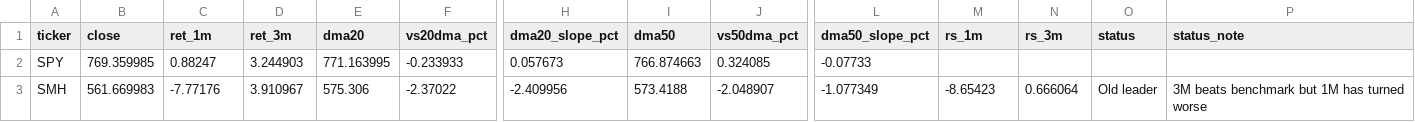
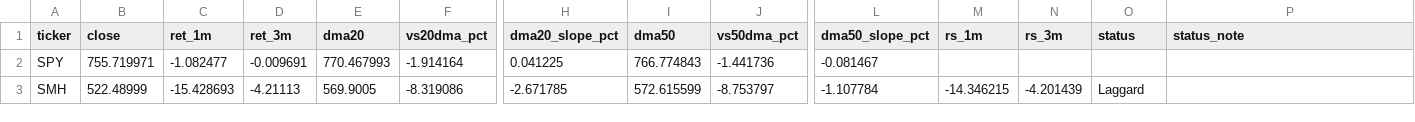
Before and after one commit to nick-l-wh/Trading-Theme-Dashboard, a CSV file: metrics.csv, drawn as a sheet; only a part is shown, gaps mark what is left out; the diff covers the shown part only; the diff names each change by its address in the sheet, - before the commit and + after, or states it on an @@ line.

```diff
--- a/metrics.csv
+++ b/metrics.csv
-B2 (close): 769.359985
+B2 (close): 755.719971
-C2 (ret_1m): 0.88247
+C2 (ret_1m): -1.082477
-D2 (ret_3m): 3.244903
+D2 (ret_3m): -0.009691
-E2 (dma20): 771.163995
+E2 (dma20): 770.467993
-F2 (vs20dma_pct): -0.233933
+F2 (vs20dma_pct): -1.914164
-H2 (dma20_slope_pct): 0.057673
+H2 (dma20_slope_pct): 0.041225
-I2 (dma50): 766.874663
+I2 (dma50): 766.774843
-J2 (vs50dma_pct): 0.324085
+J2 (vs50dma_pct): -1.441736
-L2 (dma50_slope_pct): -0.07733
+L2 (dma50_slope_pct): -0.081467
-B3 (close): 561.669983
+B3 (close): 522.48999
-C3 (ret_1m): -7.77176
+C3 (ret_1m): -15.428693
-D3 (ret_3m): 3.910967
+D3 (ret_3m): -4.21113
-E3 (dma20): 575.306
+E3 (dma20): 569.9005
-F3 (vs20dma_pct): -2.37022
+F3 (vs20dma_pct): -8.319086
-H3 (dma20_slope_pct): -2.409956
+H3 (dma20_slope_pct): -2.671785
-I3 (dma50): 573.4188
+I3 (dma50): 572.615599
-J3 (vs50dma_pct): -2.048907
+J3 (vs50dma_pct): -8.753797
-L3 (dma50_slope_pct): -1.077349
+L3 (dma50_slope_pct): -1.107784
-M3 (rs_1m): -8.65423
+M3 (rs_1m): -14.346215
-N3 (rs_3m): 0.666064
+N3 (rs_3m): -4.201439
-O3 (status): Old leader
+O3 (status): Laggard
-P3 (status_note): 3M beats benchmark but 1M has turned worse
+P3 (status_note): (empty)
```
Also changed, not shown: 161 edited cells elsewhere in this file, drilldown.csv, roc_126.csv, 3 other files.
